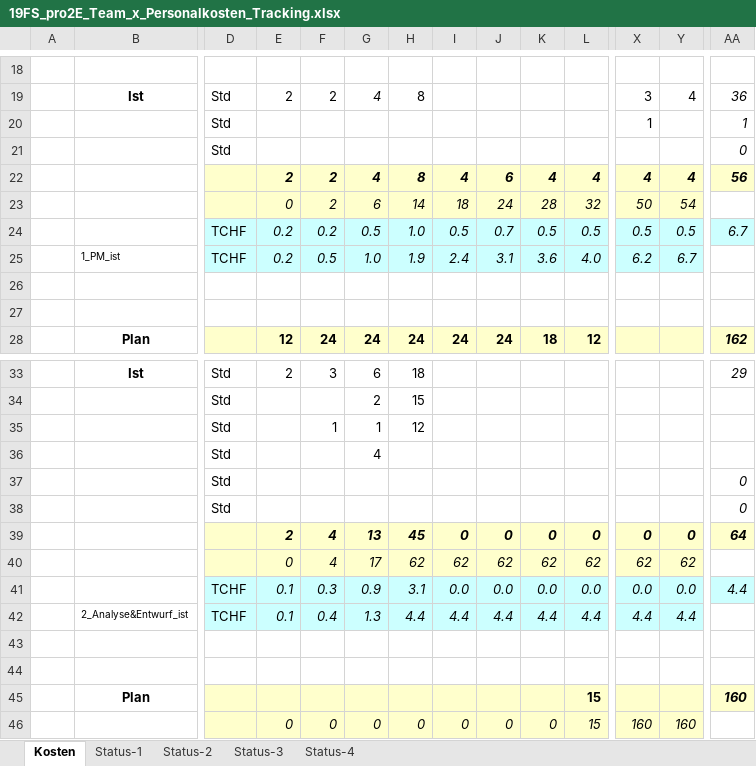
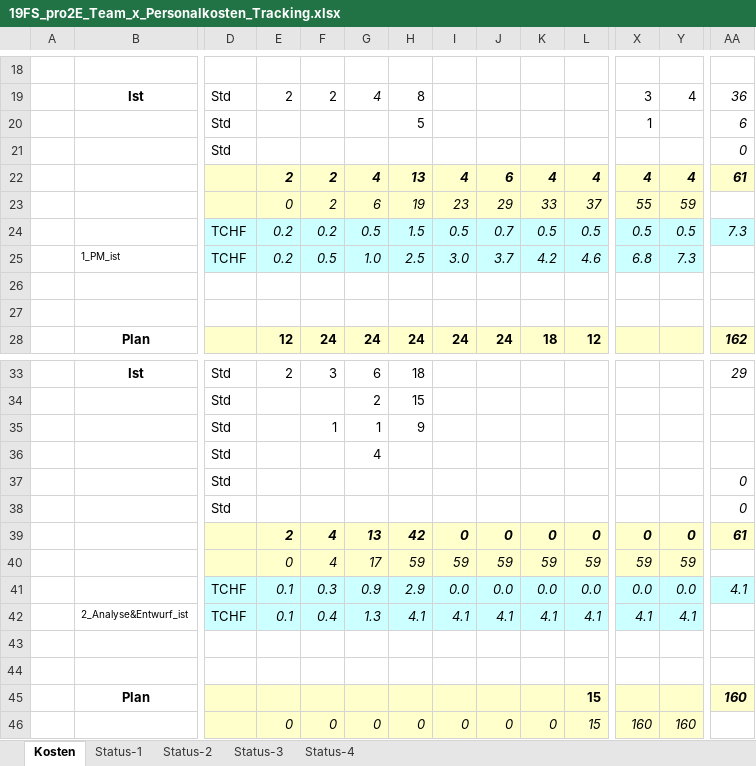
Before and after one commit to Swissmade41/EMI-Filter, an Excel workbook: Zeiterfassung/19FS_pro2E_Team_x_Personalkosten_Tracking.xlsx, sheet Kosten, drawn as a sheet; only a part is shown, gaps mark what is left out; values as stored, in another font and other column widths than the file's, no borders; removed rows and columns are numbered as before the commit, all else as after; rows hold the shown columns only; the diff names each change by its address in the sheet, - before the commit and + after, or states it on an @@ line.

Commit message:
Update 19FS_pro2E_Team_x_Personalkosten_Tracking.xlsx

```diff
--- a/Zeiterfassung/19FS_pro2E_Team_x_Personalkosten_Tracking.xlsx (sheet Kosten)
+++ b/Zeiterfassung/19FS_pro2E_Team_x_Personalkosten_Tracking.xlsx (sheet Kosten)
-row 20:  |  | Std |  |  |  |  |  |  |  |  | 1 |  | 1
+row 20:  |  | Std |  |  |  | 5 |  |  |  |  | 1 |  | 6
-H22: 8
+H22: 13
-AA22: 56
+AA22: 61
-row 23:  |  |  | 0 | 2 | 6 | 14 | 18 | 24 | 28 | 32 | 50 | 54
+row 23:  |  |  | 0 | 2 | 6 | 19 | 23 | 29 | 33 | 37 | 55 | 59
-H24: 1.0
+H24: 1.5
-AA24: 6.7
+AA24: 7.3
-row 25:  | 1_PM_ist | TCHF | 0.2 | 0.5 | 1.0 | 1.9 | 2.4 | 3.1 | 3.6 | 4.0 | 6.2 | 6.7
+row 25:  | 1_PM_ist | TCHF | 0.2 | 0.5 | 1.0 | 2.5 | 3.0 | 3.7 | 4.2 | 4.6 | 6.8 | 7.3
-H35: 12
+H35: 9
-H39: 45
+H39: 42
-AA39: 64
+AA39: 61
-row 40:  |  |  | 0 | 4 | 17 | 62 | 62 | 62 | 62 | 62 | 62 | 62
+row 40:  |  |  | 0 | 4 | 17 | 59 | 59 | 59 | 59 | 59 | 59 | 59
-H41: 3.1
+H41: 2.9
-AA41: 4.4
+AA41: 4.1
-row 42:  | 2_Analyse&Entwurf_ist | TCHF | 0.1 | 0.4 | 1.3 | 4.4 | 4.4 | 4.4 | 4.4 | 4.4 | 4.4 | 4.4
+row 42:  | 2_Analyse&Entwurf_ist | TCHF | 0.1 | 0.4 | 1.3 | 4.1 | 4.1 | 4.1 | 4.1 | 4.1 | 4.1 | 4.1
```
Also changed, not shown: charts or pictures.
